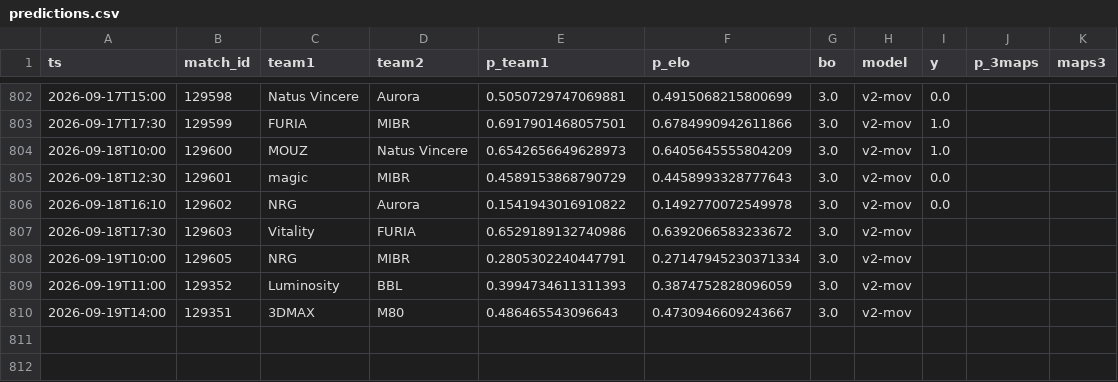
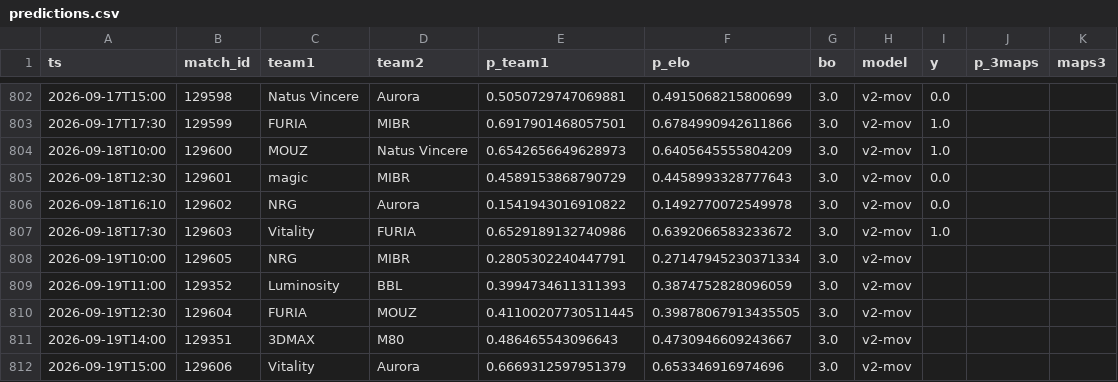
Before and after one commit to azcal/mbm-cs2, a CSV file: logs/predictions.csv, drawn as a sheet; only a part is shown, gaps mark what is left out.

```diff
--- a/logs/predictions.csv
+++ b/logs/predictions.csv
@@ -806,5 +806,7 @@ ts,match_id,team1,team2,p_team1,p_elo,bo,model,y,p_3maps,maps3
 2026-09-18T16:10,129602,NRG,Aurora,0.1541943016910822,0.1492770072549978,3.0,v2-mov,0.0,,
-2026-09-18T17:30,129603,Vitality,FURIA,0.6529189132740986,0.6392066583233672,3.0,v2-mov,,,
+2026-09-18T17:30,129603,Vitality,FURIA,0.6529189132740986,0.6392066583233672,3.0,v2-mov,1.0,,
 2026-09-19T10:00,129605,NRG,MIBR,0.2805302240447791,0.27147945230371334,3.0,v2-mov,,,
 2026-09-19T11:00,129352,Luminosity,BBL,0.3994734611311393,0.3874752828096059,3.0,v2-mov,,,
+2026-09-19T12:30,129604,FURIA,MOUZ,0.41100207730511445,0.39878067913435505,3.0,v2-mov,,,
 2026-09-19T14:00,129351,3DMAX,M80,0.486465543096643,0.4730946609243667,3.0,v2-mov,,,
+2026-09-19T15:00,129606,Vitality,Aurora,0.6669312597951379,0.653346916974696,3.0,v2-mov,,,
```
Also changed, not shown: data/matches.csv, logs/graded.csv, 3 other files.
